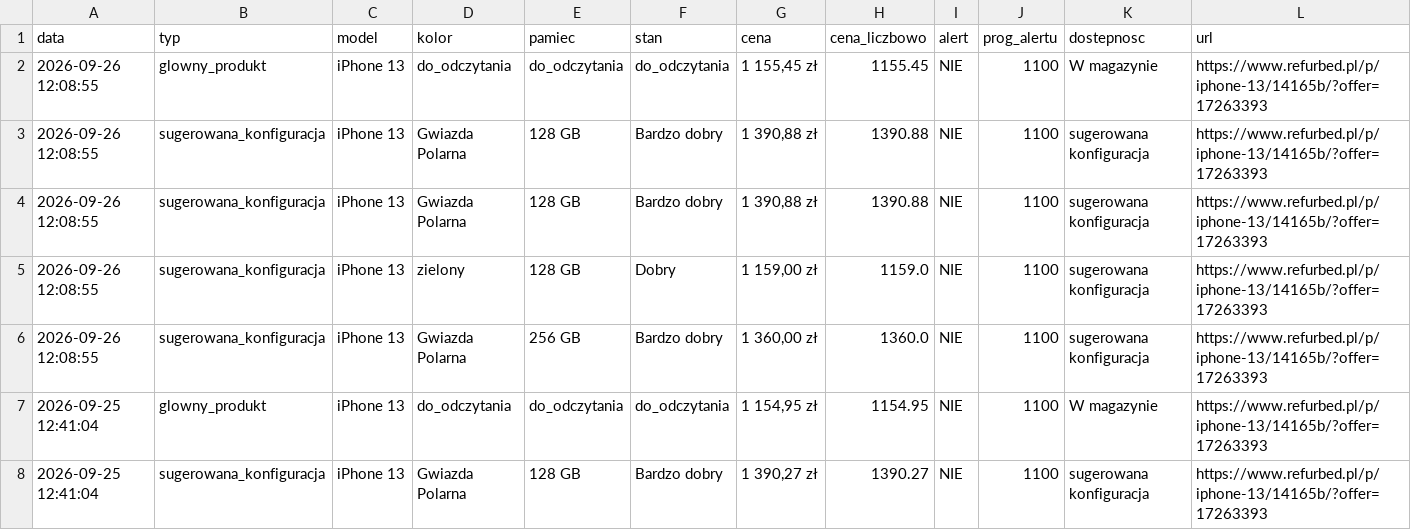
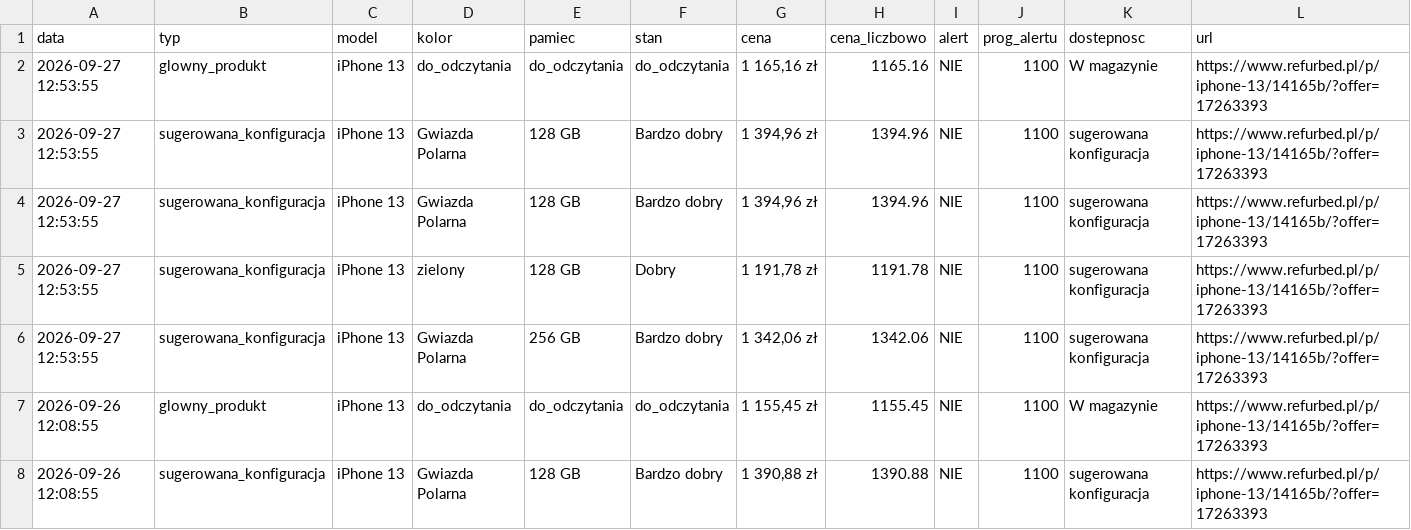
Before and after one commit to Mateo5789/pricemonitor, a CSV file: refurbed_prices.csv, drawn as a sheet; only a part is shown; the shorter side is filled out with more unchanged rows; the diff names each change by its address in the sheet, - before the commit and + after, or states it on an @@ line.

```diff
--- a/refurbed_prices.csv
+++ b/refurbed_prices.csv
+row 2: 2026-09-27 12:53:55 | glowny_produkt | iPhone 13 | do_odczytania | do_odczytania | do_odczytania | 1 165,16 zł | 1165.16 | NIE | 1100 | W magazynie | https://www.refurbed.pl/p/iphone-13/14165b/?offer=17263393
+row 3: 2026-09-27 12:53:55 | sugerowana_konfiguracja | iPhone 13 | Gwiazda Polarna | 128 GB | Bardzo dobry | 1 394,96 zł | 1394.96 | NIE | 1100 | sugerowana konfiguracja | https://www.refurbed.pl/p/iphone-13/14165b/?offer=17263393
+row 4: 2026-09-27 12:53:55 | sugerowana_konfiguracja | iPhone 13 | Gwiazda Polarna | 128 GB | Bardzo dobry | 1 394,96 zł | 1394.96 | NIE | 1100 | sugerowana konfiguracja | https://www.refurbed.pl/p/iphone-13/14165b/?offer=17263393
+row 5: 2026-09-27 12:53:55 | sugerowana_konfiguracja | iPhone 13 | zielony | 128 GB | Dobry | 1 191,78 zł | 1191.78 | NIE | 1100 | sugerowana konfiguracja | https://www.refurbed.pl/p/iphone-13/14165b/?offer=17263393
+row 6: 2026-09-27 12:53:55 | sugerowana_konfiguracja | iPhone 13 | Gwiazda Polarna | 256 GB | Bardzo dobry | 1 342,06 zł | 1342.06 | NIE | 1100 | sugerowana konfiguracja | https://www.refurbed.pl/p/iphone-13/14165b/?offer=17263393
```
